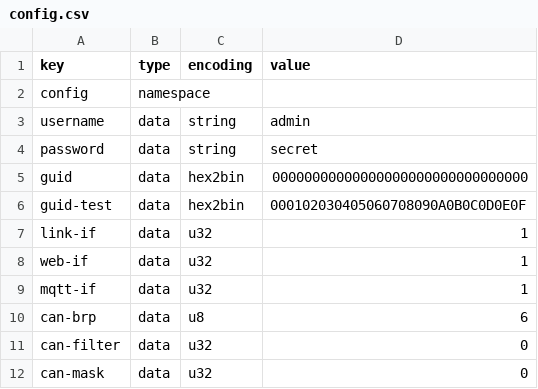
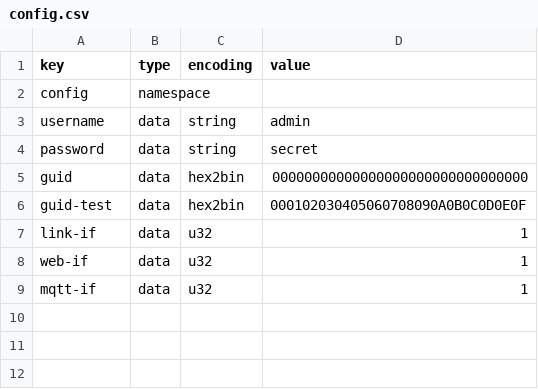
Before and after one commit to grodansparadis/vscp-smart-han-port-interface, a CSV file: firmware/config.csv, drawn as a sheet.

Commit message:
First firmware checkin

```diff
--- a/firmware/config.csv
+++ b/firmware/config.csv
@@ -9,4 +9 @@ web-if,data,u32,1
 mqtt-if,data,u32,1
-can-brp,data,u8,6
-can-filter,data,u32,0
-can-mask,data,u32,0
```
Also changed, not shown: 46 other files.
